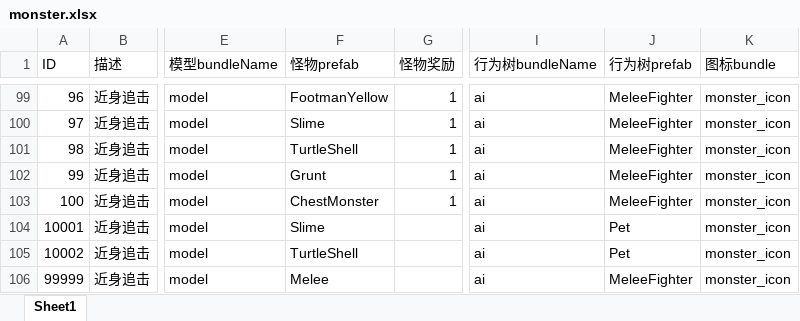
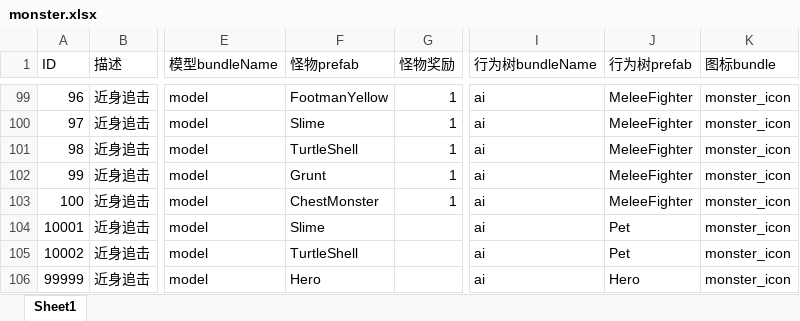
Before and after one commit to kelvin7feng/excel2lua, an Excel workbook: src/monster.xlsx, sheet Sheet1, drawn as a sheet; only a part is shown, gaps mark what is left out; values as stored, in another font and other column widths than the file's, no borders; the diff names each change by its address in the sheet, - before the commit and + after, or states it on an @@ line.

```diff
--- a/src/monster.xlsx (sheet Sheet1)
+++ b/src/monster.xlsx (sheet Sheet1)
-F106 (怪物prefab): Melee
+F106 (怪物prefab): Hero
-J106 (行为树prefab): MeleeFighter
+J106 (行为树prefab): Hero
```
Also changed, not shown: 1 other file.
